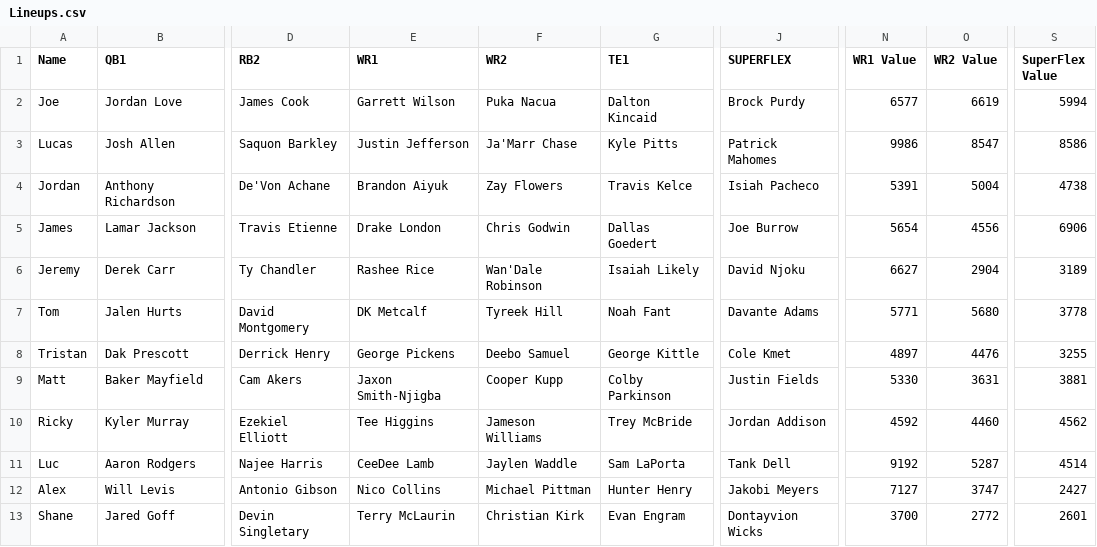
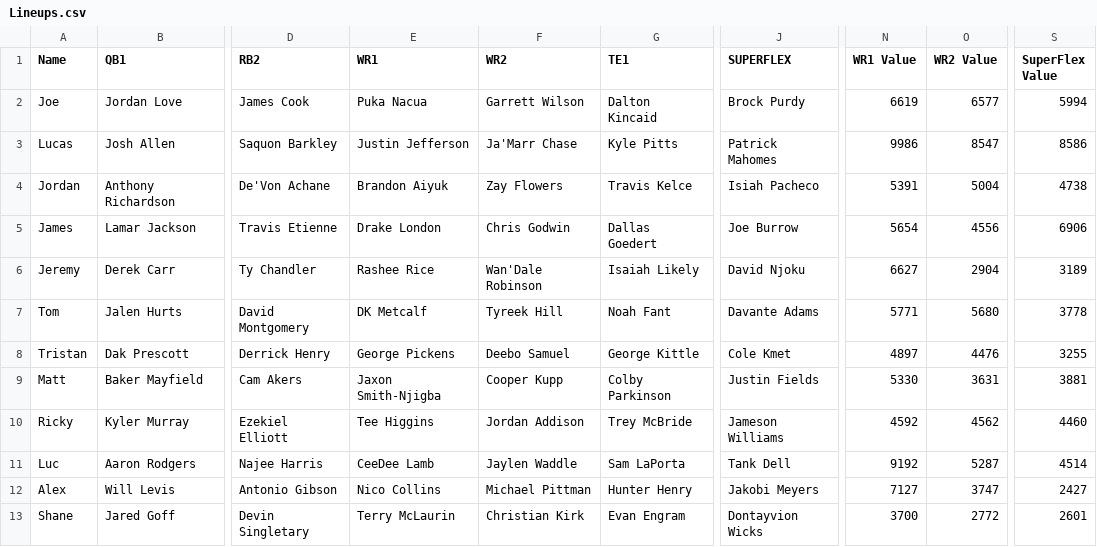
Before and after one commit to lalder95/AGS_Data, a CSV file: CSV/Lineups.csv, drawn as a sheet; only a part is shown, gaps mark what is left out; the diff names each change by its address in the sheet, - before the commit and + after, or states it on an @@ line.

```diff
--- a/CSV/Lineups.csv
+++ b/CSV/Lineups.csv
-E2 (WR1): Garrett Wilson
+E2 (WR1): Puka Nacua
-F2 (WR2): Puka Nacua
+F2 (WR2): Garrett Wilson
-N2 (WR1 Value): 6577
+N2 (WR1 Value): 6619
-O2 (WR2 Value): 6619
+O2 (WR2 Value): 6577
-F10 (WR2): Jameson Williams
+F10 (WR2): Jordan Addison
-J10 (SUPERFLEX): Jordan Addison
+J10 (SUPERFLEX): Jameson Williams
-O10 (WR2 Value): 4460
+O10 (WR2 Value): 4562
-S10 (SuperFlex Value): 4562
+S10 (SuperFlex Value): 4460
```
Also changed, not shown: CSV/Managers.csv.
